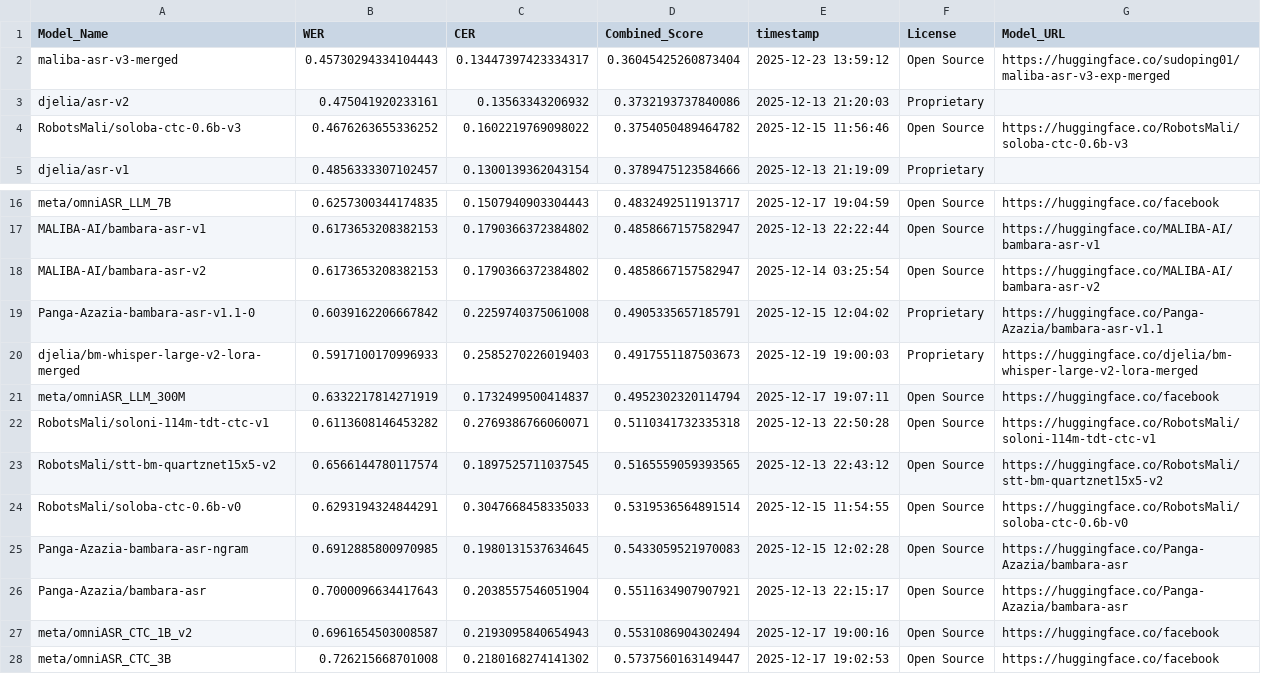
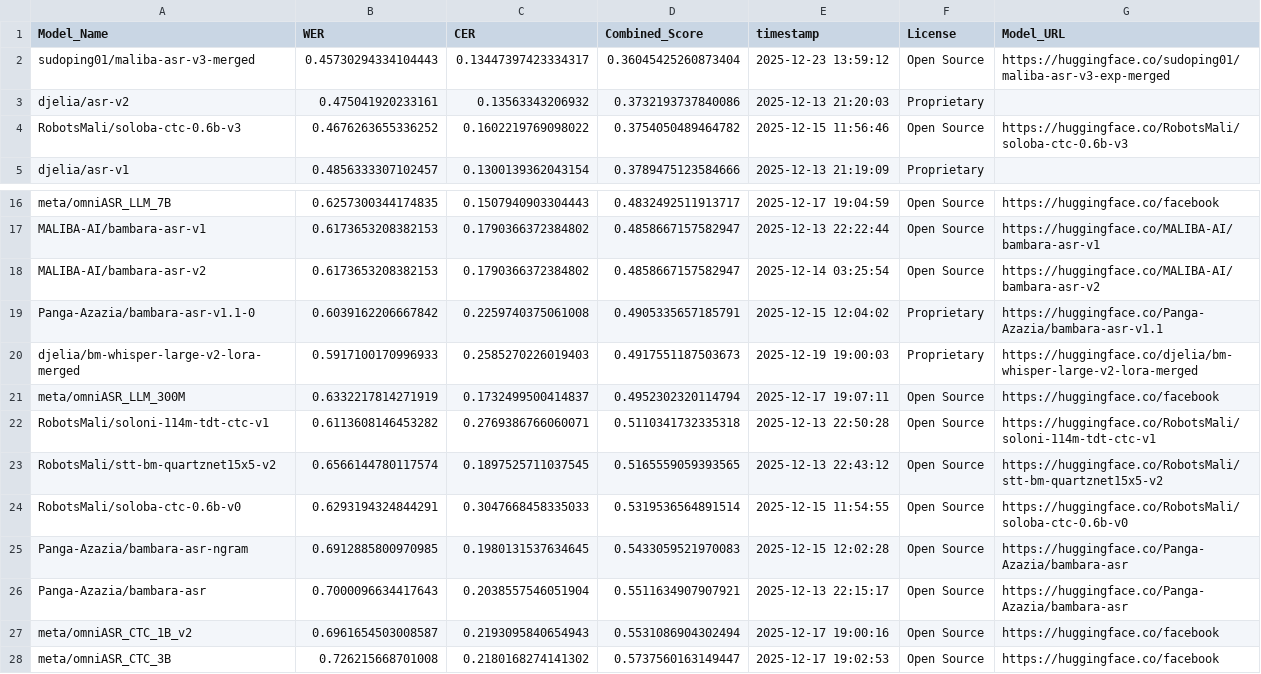
Before and after one commit to MALIBA-AI/bambara-asr-leaderboard, a CSV file: leaderboard.csv, drawn as a sheet; only a part is shown, gaps mark what is left out.

Commit message:
Standardize other model IDs | Fix naming inconsistencies

```diff
--- a/leaderboard.csv
+++ b/leaderboard.csv
@@ -1,3 +1,3 @@
 Model_Name,WER,CER,Combined_Score,timestamp,License,Model_URL
-maliba-asr-v3-merged,0.45730294334104443,0.13447397423334317,0.36045425260873404,2025-12-23 13:59:12,Open Source,https://huggingface.co/sudoping01/maliba-asr-v3-exp-merged
+sudoping01/maliba-asr-v3-merged,0.45730294334104443,0.13447397423334317,0.36045425260873404,2025-12-23 13:59:12,Open Source,https://huggingface.co/sudoping01/maliba-asr-v3-exp-merged
 djelia/asr-v2,0.475041920233161,0.13563343206932,0.3732193737840086,2025-12-13 21:20:03,Proprietary,
@@ -18,3 +18,3 @@ MALIBA-AI/bambara-asr-v1,0.6173653208382153,0.1790366372384802,0.485866715758294
 MALIBA-AI/bambara-asr-v2,0.6173653208382153,0.1790366372384802,0.4858667157582947,2025-12-14 03:25:54,Open Source,https://huggingface.co/MALIBA-AI/bambara-asr-v2
-Panga-Azazia-bambara-asr-v1.1-0,0.6039162206667842,0.2259740375061008,0.4905335657185791,2025-12-15 12:04:02,Proprietary,https://huggingface.co/Panga-Azazia/bambara-asr-v1.1
+Panga-Azazia/bambara-asr-v1.1-0,0.6039162206667842,0.2259740375061008,0.4905335657185791,2025-12-15 12:04:02,Proprietary,https://huggingface.co/Panga-Azazia/bambara-asr-v1.1
 djelia/bm-whisper-large-v2-lora-merged,0.5917100170996933,0.2585270226019403,0.4917551187503673,2025-12-19 19:00:03,Proprietary,https://huggingface.co/djelia/bm-whisper-large-v2-lora-merged
@@ -24,3 +24,3 @@ RobotsMali/stt-bm-quartznet15x5-v2,0.6566144780117574,0.1897525711037545,0.51655
 RobotsMali/soloba-ctc-0.6b-v0,0.6293194324844291,0.3047668458335033,0.5319536564891514,2025-12-15 11:54:55,Open Source,https://huggingface.co/RobotsMali/soloba-ctc-0.6b-v0
-Panga-Azazia-bambara-asr-ngram,0.6912885800970985,0.1980131537634645,0.5433059521970083,2025-12-15 12:02:28,Open Source,https://huggingface.co/Panga-Azazia/bambara-asr
+Panga-Azazia/bambara-asr-ngram,0.6912885800970985,0.1980131537634645,0.5433059521970083,2025-12-15 12:02:28,Open Source,https://huggingface.co/Panga-Azazia/bambara-asr
 Panga-Azazia/bambara-asr,0.7000096634417643,0.2038557546051904,0.5511634907907921,2025-12-13 22:15:17,Open Source,https://huggingface.co/Panga-Azazia/bambara-asr
```
